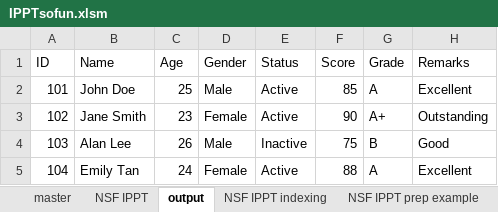
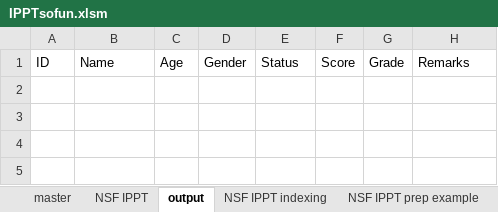
Before and after one commit to JulienSLuk/IPPTsofun, an Excel workbook: IPPTsofun.xlsm, sheet output, drawn as a sheet; values as stored, in another font and other column widths than the file's, no borders; the diff names each change by its address in the sheet, - before the commit and + after, or states it on an @@ line.

```diff
--- a/IPPTsofun.xlsm (sheet output)
+++ b/IPPTsofun.xlsm (sheet output)
-row 2: 101 | John Doe | 25 | Male | Active | 85 | A | Excellent
-row 3: 102 | Jane Smith | 23 | Female | Active | 90 | A+ | Outstanding
-row 4: 103 | Alan Lee | 26 | Male | Inactive | 75 | B | Good
-row 5: 104 | Emily Tan | 24 | Female | Active | 88 | A | Excellent
```
Also changed, not shown: sheet NSF IPPT, 1 other file.
